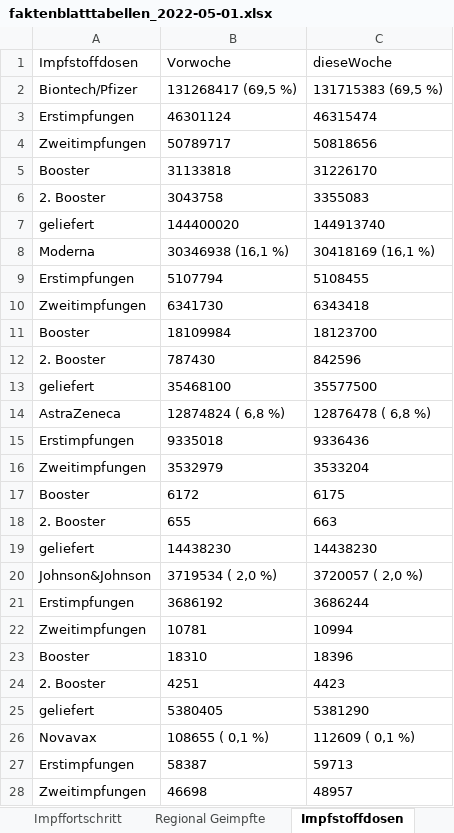
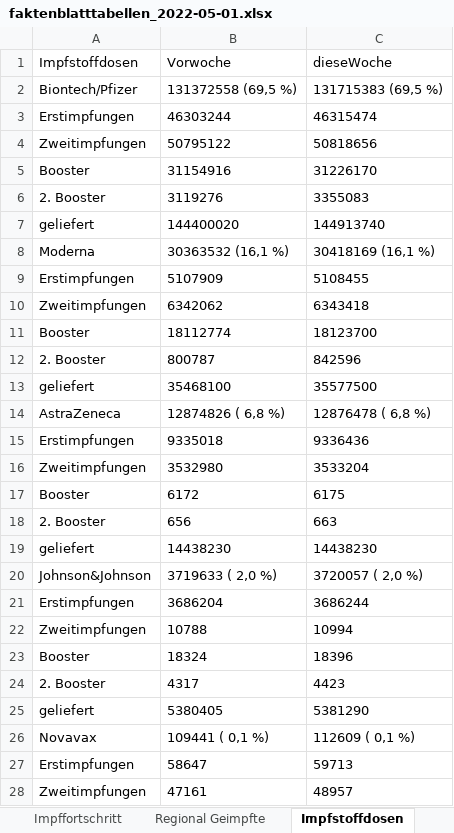
Before and after one commit to zidatalab/covid19dashboard, an Excel workbook: data/kbvreport_export/faktenblatttabellen_2022-05-01.xlsx, sheet Impfstoffdosen, drawn as a sheet; only a part is shown; values as stored, in another font and other column widths than the file's, no borders; the diff covers the shown part only; the diff names each change by its address in the sheet, - before the commit and + after, or states it on an @@ line.

```diff
--- a/data/kbvreport_export/faktenblatttabellen_2022-05-01.xlsx (sheet Impfstoffdosen)
+++ b/data/kbvreport_export/faktenblatttabellen_2022-05-01.xlsx (sheet Impfstoffdosen)
-B2 (Vorwoche): 131268417 (69,5 %)
+B2 (Vorwoche): 131372558 (69,5 %)
-B3 (Vorwoche): 46301124
+B3 (Vorwoche): 46303244
-B4 (Vorwoche): 50789717
+B4 (Vorwoche): 50795122
-B5 (Vorwoche): 31133818
+B5 (Vorwoche): 31154916
-B6 (Vorwoche): 3043758
+B6 (Vorwoche): 3119276
-B8 (Vorwoche): 30346938 (16,1 %)
+B8 (Vorwoche): 30363532 (16,1 %)
-B9 (Vorwoche): 5107794
+B9 (Vorwoche): 5107909
-B10 (Vorwoche): 6341730
+B10 (Vorwoche): 6342062
-B11 (Vorwoche): 18109984
+B11 (Vorwoche): 18112774
-B12 (Vorwoche): 787430
+B12 (Vorwoche): 800787
-B14 (Vorwoche): 12874824 ( 6,8 %)
+B14 (Vorwoche): 12874826 ( 6,8 %)
-B16 (Vorwoche): 3532979
+B16 (Vorwoche): 3532980
-B18 (Vorwoche): 655
+B18 (Vorwoche): 656
-B20 (Vorwoche): 3719534 ( 2,0 %)
+B20 (Vorwoche): 3719633 ( 2,0 %)
-B21 (Vorwoche): 3686192
+B21 (Vorwoche): 3686204
-B22 (Vorwoche): 10781
+B22 (Vorwoche): 10788
-B23 (Vorwoche): 18310
+B23 (Vorwoche): 18324
-B24 (Vorwoche): 4251
+B24 (Vorwoche): 4317
-B26 (Vorwoche): 108655 ( 0,1 %)
+B26 (Vorwoche): 109441 ( 0,1 %)
-B27 (Vorwoche): 58387
+B27 (Vorwoche): 58647
-B28 (Vorwoche): 46698
+B28 (Vorwoche): 47161
```
Also changed, not shown: 2 edited cells elsewhere in this sheet, sheet Regionale Daten, sheet Regional Geimpfte, sheet R-Wert und 7-Tage-Inzidenz, sheet Hospitalisierungen, sheet Testungen, sheet Todesfälle, 2 more sheets, 2 other files.
